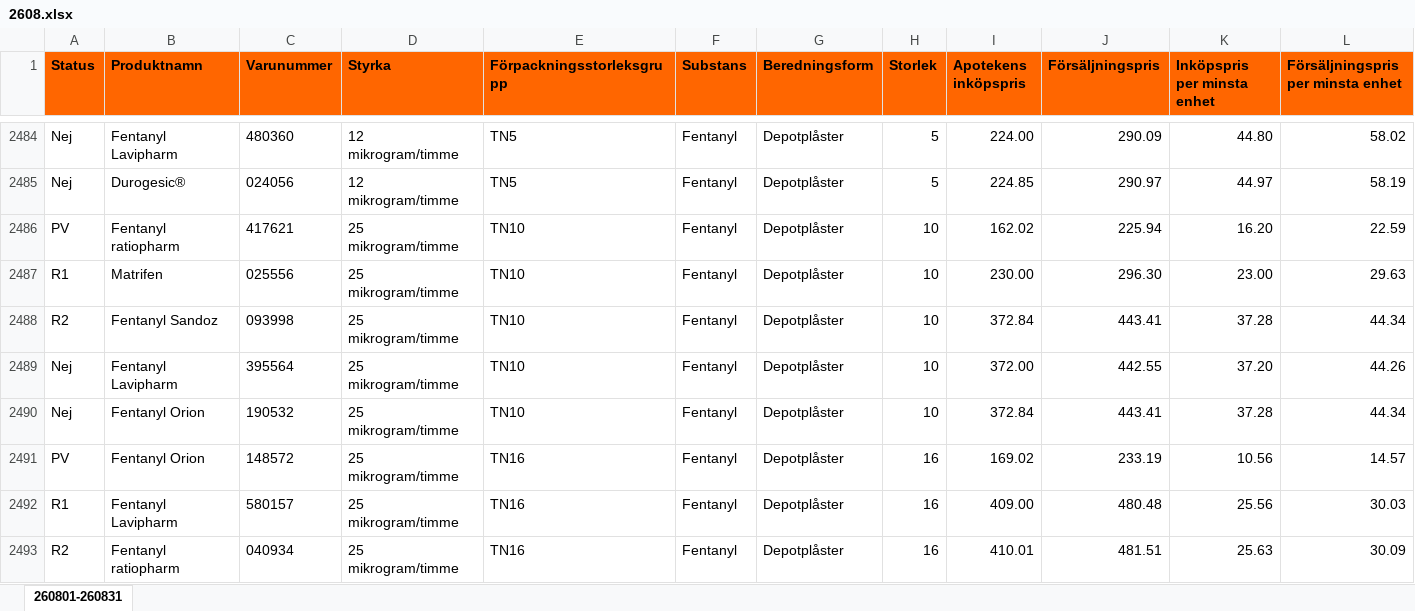
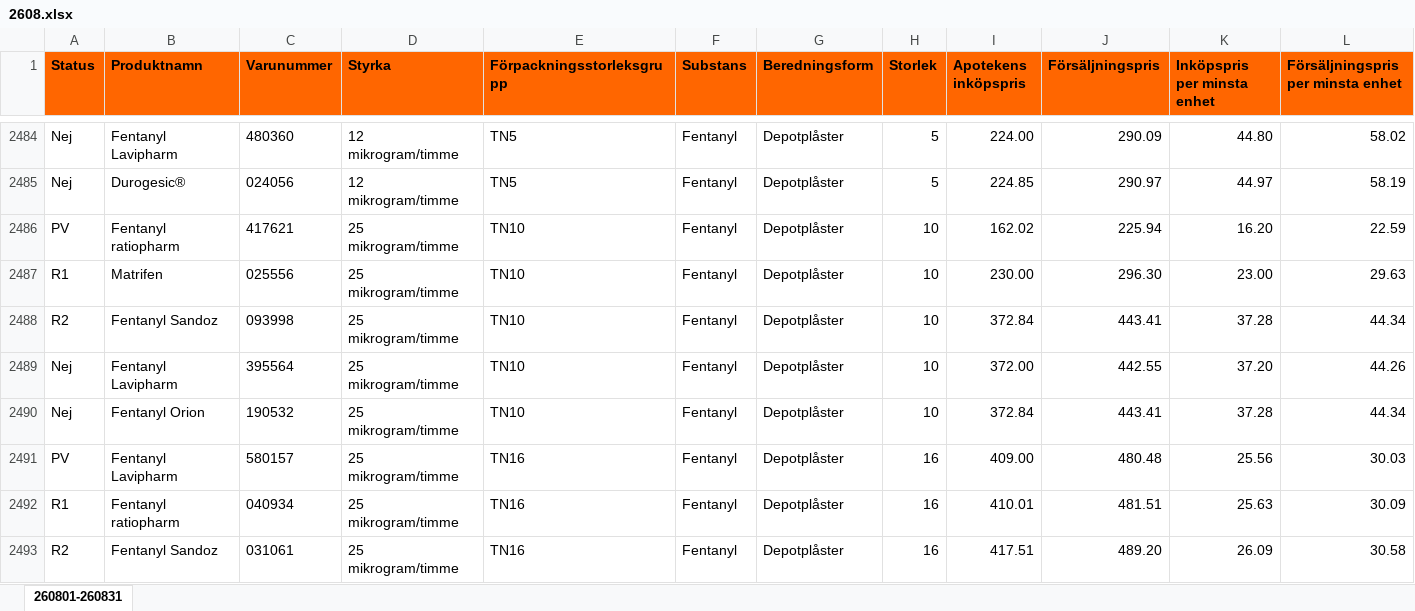
Before and after one commit to pontuscedrell/pillpris, an Excel workbook: data/2608.xlsx, sheet 260801-260831, drawn as a sheet; only a part is shown, gaps mark what is left out; values as stored, in another font and other column widths than the file's, no borders; conditional formats not drawn; removed rows and columns are numbered as before the commit, all else as after; rows hold the shown columns only; the diff covers the shown part only; the diff names each change by its address in the sheet, - before the commit and + after, or states it on an @@ line.

Commit message:
Automated TLV data update: 2026-08-20T11:22:51Z

```diff
--- a/data/2608.xlsx (sheet 260801-260831)
+++ b/data/2608.xlsx (sheet 260801-260831)
-row 2491: PV | Fentanyl Orion | 148572 | 25 mikrogram/timme | TN16 | Fentanyl | Depotplåster | 16 | 169.02 | 233.19 | 10.56 | 14.57
-A2491 (Status): R1
+A2491 (Status): PV
-A2492 (Status): R2
+A2492 (Status): R1
+row 2493: R2 | Fentanyl Sandoz | 031061 | 25 mikrogram/timme | TN16 | Fentanyl | Depotplåster | 16 | 417.51 | 489.20 | 26.09 | 30.58
```
Also changed, not shown: 6 added rows, 6 removed rows and 6 edited cells elsewhere in this sheet, data/2609.xlsx, 2 other files.
